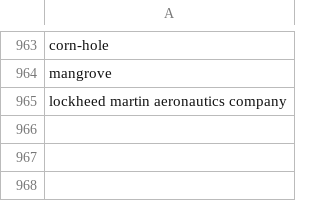
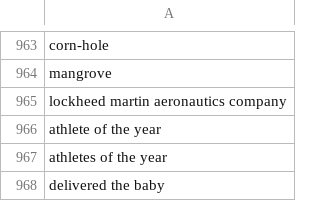
Before and after one commit to toolforge/tool-spacemedia, a CSV file: src/main/resources/blocklist.ignored.terms.csv, drawn as a sheet; only a part is shown, gaps mark what is left out; the diff names each change by its address in the sheet, - before the commit and + after, or states it on an @@ line.

```diff
--- a/src/main/resources/blocklist.ignored.terms.csv
+++ b/src/main/resources/blocklist.ignored.terms.csv
+row 966: athlete of the year
+row 967: athletes of the year
+row 968: delivered the baby
```
Also changed, not shown: src/main/resources/mapping/djangoplicity.names.csv, 3 other files.
